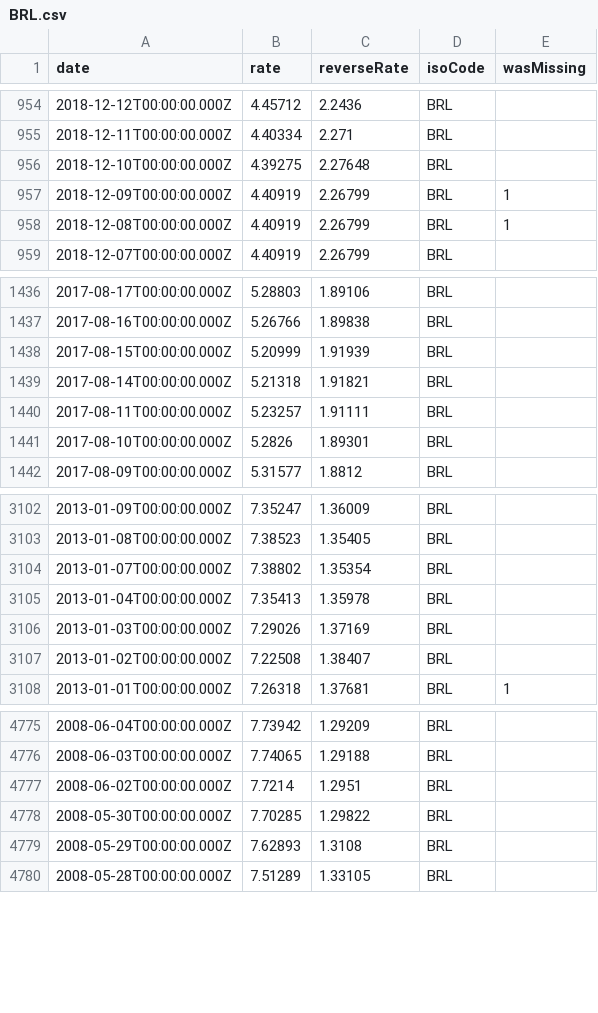
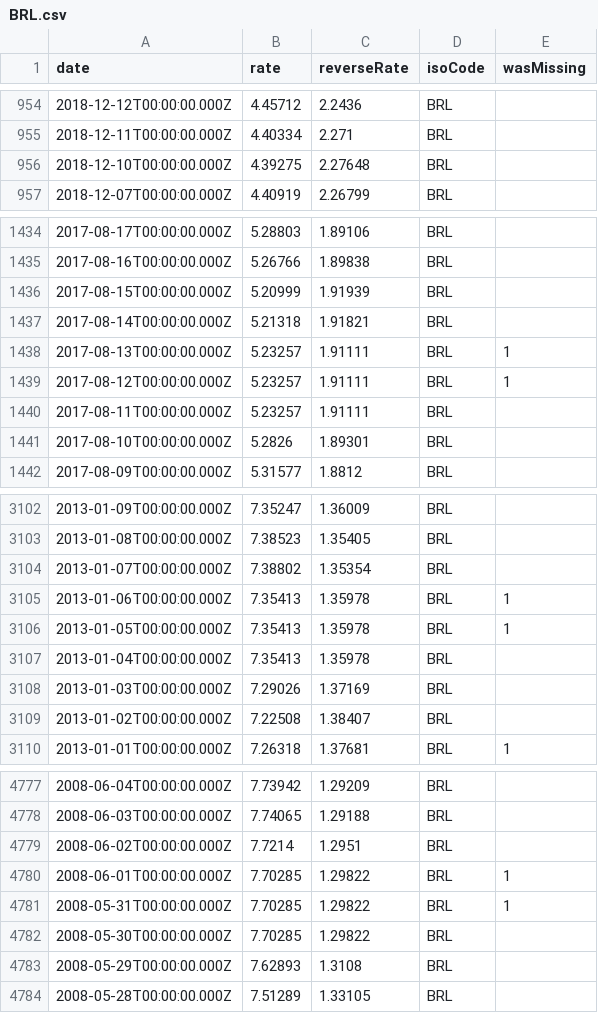
Before and after one commit to LubomirGeorgiev/bnb-currency-exchange-rates, a CSV file: data/BRL.csv, drawn as a sheet; only a part is shown, gaps mark what is left out; removed rows and columns are numbered as before the commit, all else as after; the diff names each change by its address in the sheet, - before the commit and + after, or states it on an @@ line.

```diff
--- a/data/BRL.csv
+++ b/data/BRL.csv
-row 957: 2018-12-09T00:00:00.000Z | 4.40919 | 2.26799 | BRL | 1
-row 958: 2018-12-08T00:00:00.000Z | 4.40919 | 2.26799 | BRL | 1
+row 1438: 2017-08-13T00:00:00.000Z | 5.23257 | 1.91111 | BRL | 1
+row 1439: 2017-08-12T00:00:00.000Z | 5.23257 | 1.91111 | BRL | 1
+row 3105: 2013-01-06T00:00:00.000Z | 7.35413 | 1.35978 | BRL | 1
+row 3106: 2013-01-05T00:00:00.000Z | 7.35413 | 1.35978 | BRL | 1
+row 4780: 2008-06-01T00:00:00.000Z | 7.70285 | 1.29822 | BRL | 1
+row 4781: 2008-05-31T00:00:00.000Z | 7.70285 | 1.29822 | BRL | 1
```
Also changed, not shown: data/HKD.csv, data/LTL.csv, 40 other files.
